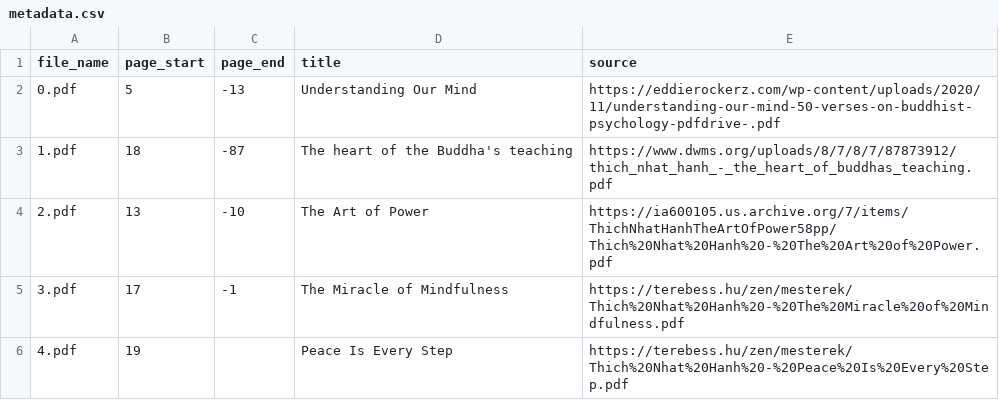
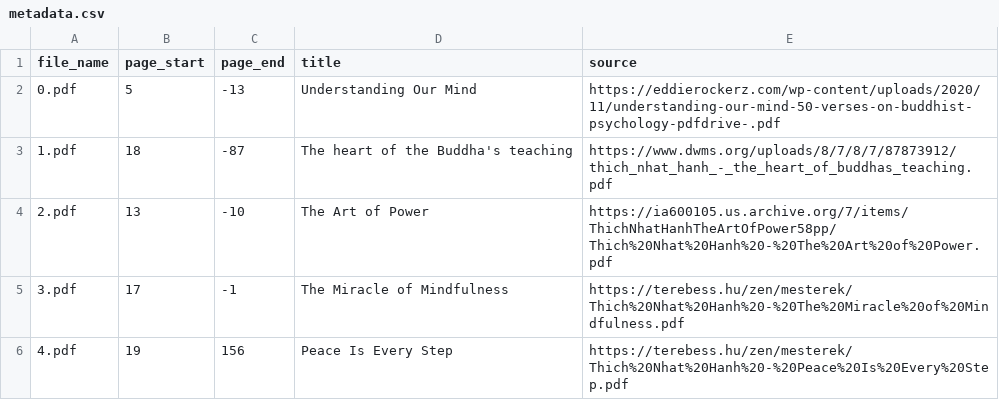
Before and after one commit to DuongBui24/text_analytics, a CSV file: metadata.csv, drawn as a sheet.

Commit message:
Update metadata.csv

```diff
--- a/metadata.csv
+++ b/metadata.csv
@@ -5,2 +5,2 @@
 3.pdf,17,-1,The Miracle of Mindfulness,https://terebess.hu/zen/mesterek/Thich%20Nhat%20Hanh%20-%20The%20Miracle%20of%20Mindfulness.pdf
-4.pdf,19,,Peace Is Every Step,https://terebess.hu/zen/mesterek/Thich%20Nhat%20Hanh%20-%20Peace%20Is%20Every%20Step.pdf
+4.pdf,19,156,Peace Is Every Step,https://terebess.hu/zen/mesterek/Thich%20Nhat%20Hanh%20-%20Peace%20Is%20Every%20Step.pdf
```
